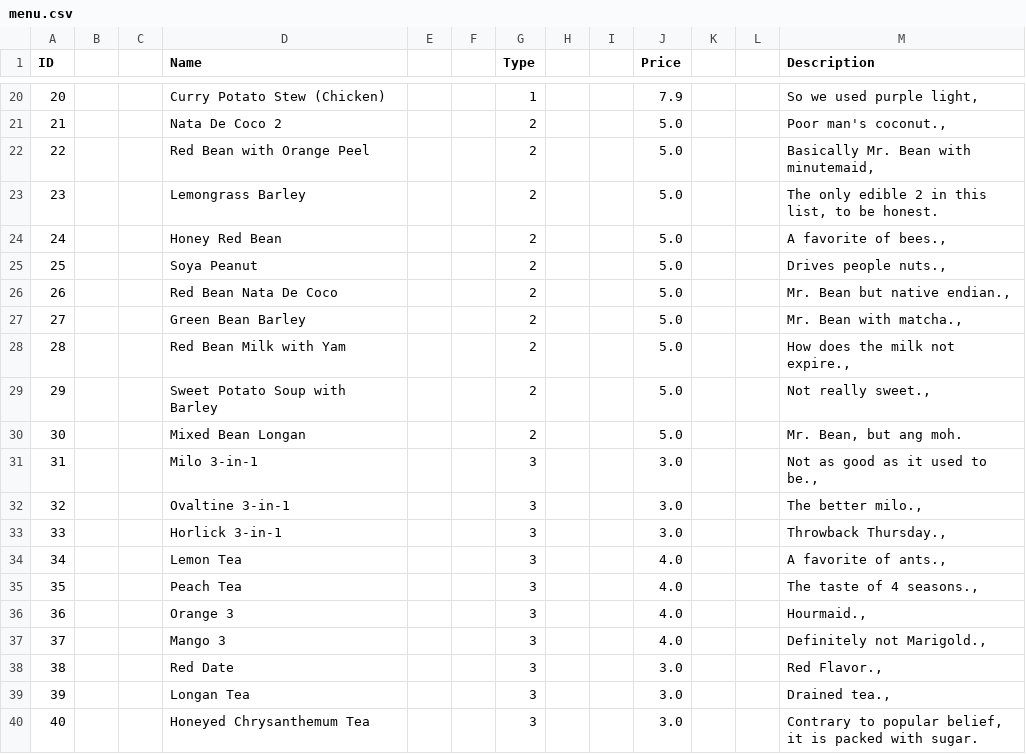
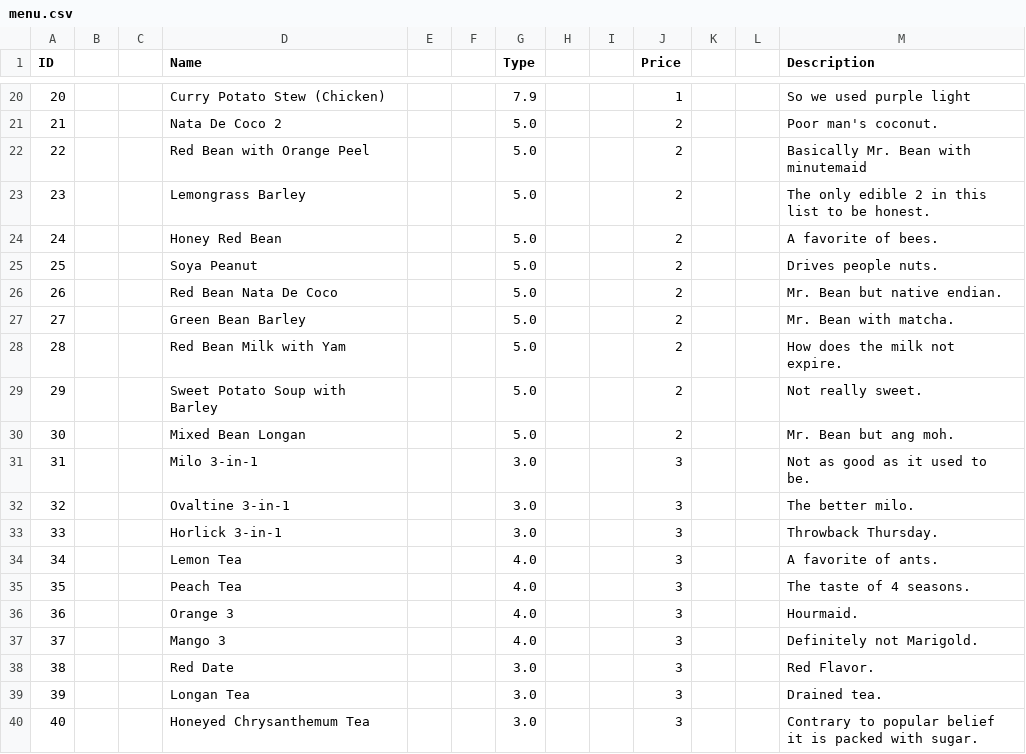
Before and after one commit to itachi1706/NTU-CZ2002-Assignment, a CSV file: data/menu.csv, drawn as a sheet; only a part is shown, gaps mark what is left out; the diff covers the shown part only.

```diff
--- a/data/menu.csv
+++ b/data/menu.csv
@@ -20,21 +20,21 @@ ID|||Name|||Type|||Price|||Description
-20|||Curry Potato Stew (Chicken)|||1|||7.9|||So we used purple light,
-21|||Nata De Coco 2|||2|||5.0|||Poor man's coconut.,
-22|||Red Bean with Orange Peel|||2|||5.0|||Basically Mr. Bean with minutemaid,
-23|||Lemongrass Barley|||2|||5.0|||The only edible 2 in this list, to be honest.
-24|||Honey Red Bean|||2|||5.0|||A favorite of bees.,
-25|||Soya Peanut|||2|||5.0|||Drives people nuts.,
-26|||Red Bean Nata De Coco|||2|||5.0|||Mr. Bean but native endian.,
-27|||Green Bean Barley|||2|||5.0|||Mr. Bean with matcha.,
-28|||Red Bean Milk with Yam|||2|||5.0|||How does the milk not expire.,
-29|||Sweet Potato Soup with Barley|||2|||5.0|||Not really sweet.,
-30|||Mixed Bean Longan|||2|||5.0|||Mr. Bean, but ang moh.
-31|||Milo 3-in-1|||3|||3.0|||Not as good as it used to be.,
-32|||Ovaltine 3-in-1|||3|||3.0|||The better milo.,
-33|||Horlick 3-in-1|||3|||3.0|||Throwback Thursday.,
-34|||Lemon Tea|||3|||4.0|||A favorite of ants.,
-35|||Peach Tea|||3|||4.0|||The taste of 4 seasons.,
-36|||Orange 3|||3|||4.0|||Hourmaid.,
-37|||Mango 3|||3|||4.0|||Definitely not Marigold.,
-38|||Red Date|||3|||3.0|||Red Flavor.,
-39|||Longan Tea|||3|||3.0|||Drained tea.,
-40|||Honeyed Chrysanthemum Tea|||3|||3.0|||Contrary to popular belief, it is packed with sugar.
+20|||Curry Potato Stew (Chicken)|||7.9|||1|||So we used purple light
+21|||Nata De Coco 2|||5.0|||2|||Poor man's coconut.
+22|||Red Bean with Orange Peel|||5.0|||2|||Basically Mr. Bean with minutemaid
+23|||Lemongrass Barley|||5.0|||2|||The only edible 2 in this list to be honest.
+24|||Honey Red Bean|||5.0|||2|||A favorite of bees.
+25|||Soya Peanut|||5.0|||2|||Drives people nuts.
+26|||Red Bean Nata De Coco|||5.0|||2|||Mr. Bean but native endian.
+27|||Green Bean Barley|||5.0|||2|||Mr. Bean with matcha.
+28|||Red Bean Milk with Yam|||5.0|||2|||How does the milk not expire.
+29|||Sweet Potato Soup with Barley|||5.0|||2|||Not really sweet.
+30|||Mixed Bean Longan|||5.0|||2|||Mr. Bean but ang moh.
+31|||Milo 3-in-1|||3.0|||3|||Not as good as it used to be.
+32|||Ovaltine 3-in-1|||3.0|||3|||The better milo.
+33|||Horlick 3-in-1|||3.0|||3|||Throwback Thursday.
+34|||Lemon Tea|||4.0|||3|||A favorite of ants.
+35|||Peach Tea|||4.0|||3|||The taste of 4 seasons.
+36|||Orange 3|||4.0|||3|||Hourmaid.
+37|||Mango 3|||4.0|||3|||Definitely not Marigold.
+38|||Red Date|||3.0|||3|||Red Flavor.
+39|||Longan Tea|||3.0|||3|||Drained tea.
+40|||Honeyed Chrysanthemum Tea|||3.0|||3|||Contrary to popular belief it is packed with sugar.
```
Also changed, not shown: 75 edited cells elsewhere in this file, 13 other files.
